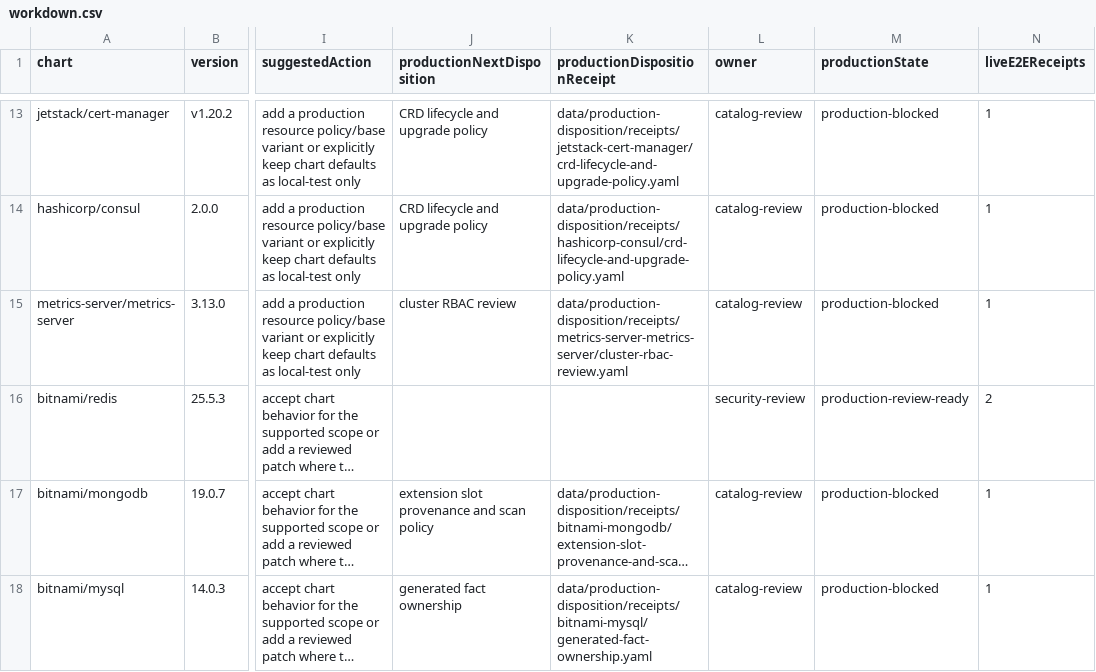
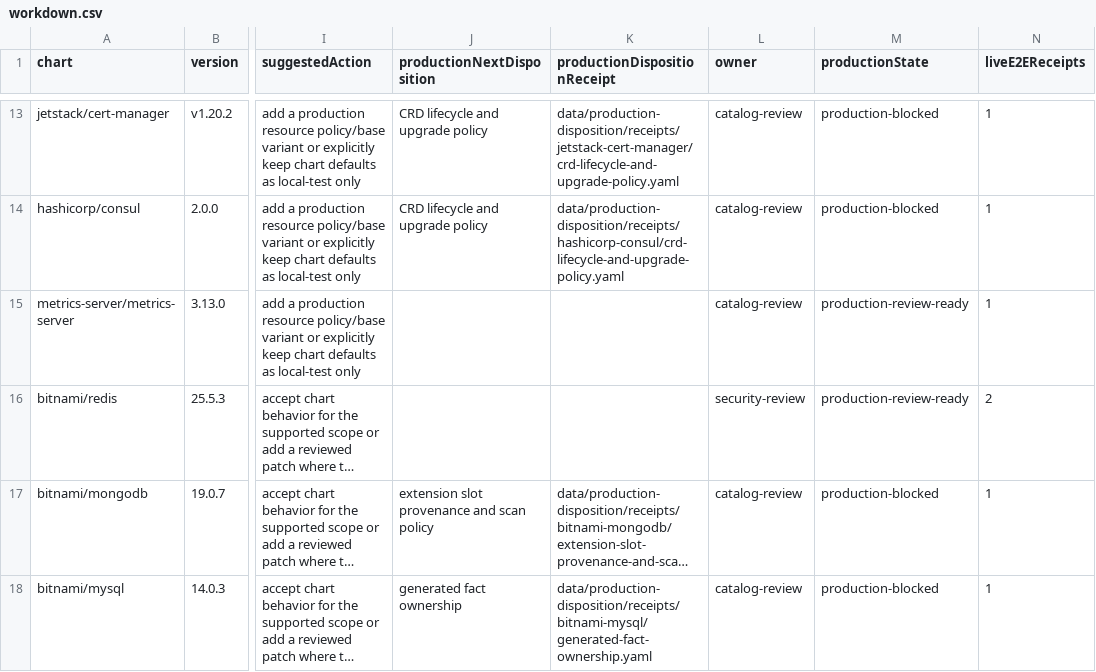
Before and after one commit to confighub/helm-expt, a CSV file: data/scan-disposition-workdown/workdown.csv, drawn as a sheet; only a part is shown, gaps mark what is left out; long unchanged cells end in …; the diff names each change by its address in the sheet, - before the commit and + after, or states it on an @@ line.

```diff
--- a/data/scan-disposition-workdown/workdown.csv
+++ b/data/scan-disposition-workdown/workdown.csv
-J15 (productionNextDisposition): cluster RBAC review
+J15 (productionNextDisposition): (empty)
-K15 (productionDispositionReceipt): data/production-disposition/receipts/metrics-server-metrics-server/cluster-rbac-review.yaml
+K15 (productionDispositionReceipt): (empty)
-M15 (productionState): production-blocked
+M15 (productionState): production-review-ready
```
Also changed, not shown: data/production-disposition/next-actions.csv, data/production-disposition/top20.csv, 31 other files.
